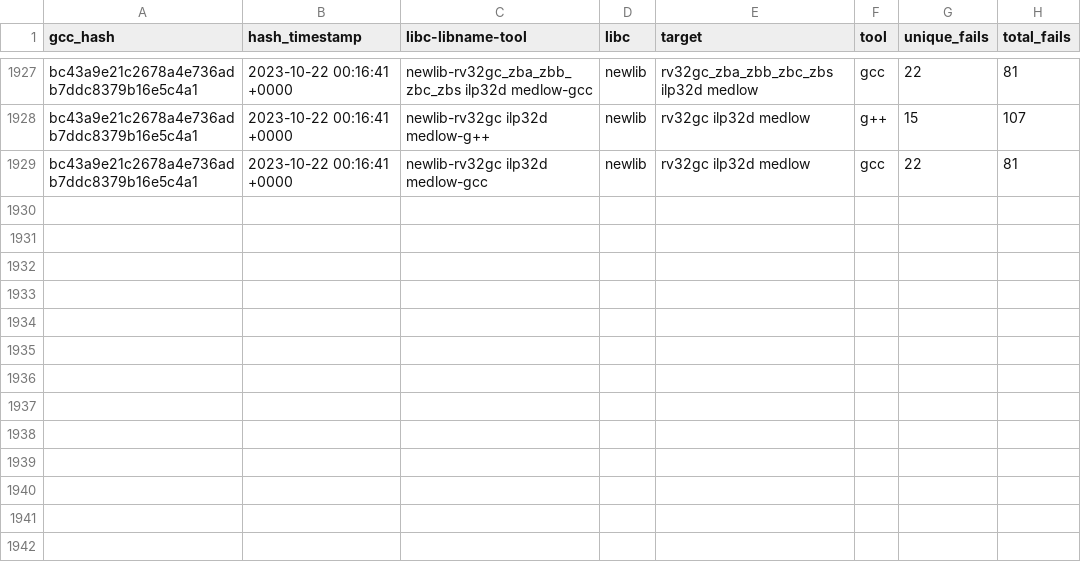
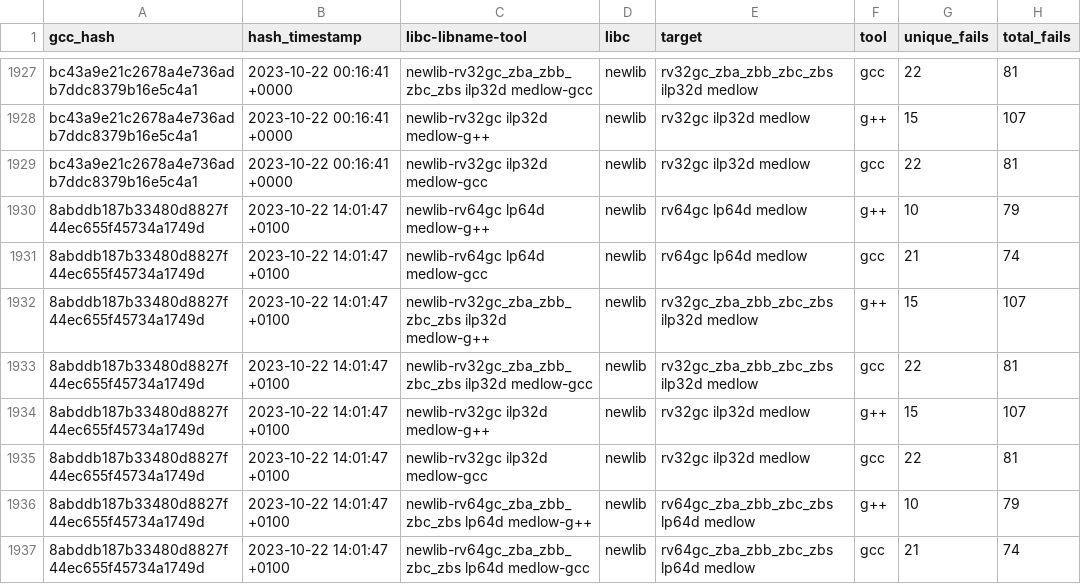
Before and after one commit to patrick-rivos/gcc-postcommit-ci, a CSV file: dashboard/newlib.csv, drawn as a sheet; only a part is shown, gaps mark what is left out; the diff names each change by its address in the sheet, - before the commit and + after, or states it on an @@ line.

```diff
--- a/dashboard/newlib.csv
+++ b/dashboard/newlib.csv
+row 1930: 8abddb187b33480d8827f44ec655f45734a1749d | 2023-10-22 14:01:47 +0100 | newlib-rv64gc lp64d medlow-g++ | newlib | rv64gc lp64d medlow | g++ | 10 | 79
+row 1931: 8abddb187b33480d8827f44ec655f45734a1749d | 2023-10-22 14:01:47 +0100 | newlib-rv64gc lp64d medlow-gcc | newlib | rv64gc lp64d medlow | gcc | 21 | 74
+row 1932: 8abddb187b33480d8827f44ec655f45734a1749d | 2023-10-22 14:01:47 +0100 | newlib-rv32gc_zba_zbb_zbc_zbs ilp32d medlow-g++ | newlib | rv32gc_zba_zbb_zbc_zbs ilp32d medlow | g++ | 15 | 107
+row 1933: 8abddb187b33480d8827f44ec655f45734a1749d | 2023-10-22 14:01:47 +0100 | newlib-rv32gc_zba_zbb_zbc_zbs ilp32d medlow-gcc | newlib | rv32gc_zba_zbb_zbc_zbs ilp32d medlow | gcc | 22 | 81
+row 1934: 8abddb187b33480d8827f44ec655f45734a1749d | 2023-10-22 14:01:47 +0100 | newlib-rv32gc ilp32d medlow-g++ | newlib | rv32gc ilp32d medlow | g++ | 15 | 107
+row 1935: 8abddb187b33480d8827f44ec655f45734a1749d | 2023-10-22 14:01:47 +0100 | newlib-rv32gc ilp32d medlow-gcc | newlib | rv32gc ilp32d medlow | gcc | 22 | 81
+row 1936: 8abddb187b33480d8827f44ec655f45734a1749d | 2023-10-22 14:01:47 +0100 | newlib-rv64gc_zba_zbb_zbc_zbs lp64d medlow-g++ | newlib | rv64gc_zba_zbb_zbc_zbs lp64d medlow | g++ | 10 | 79
+row 1937: 8abddb187b33480d8827f44ec655f45734a1749d | 2023-10-22 14:01:47 +0100 | newlib-rv64gc_zba_zbb_zbc_zbs lp64d medlow-gcc | newlib | rv64gc_zba_zbb_zbc_zbs lp64d medlow | gcc | 21 | 74
```
Also changed, not shown: dashboard/linux.csv, 15 other files.
